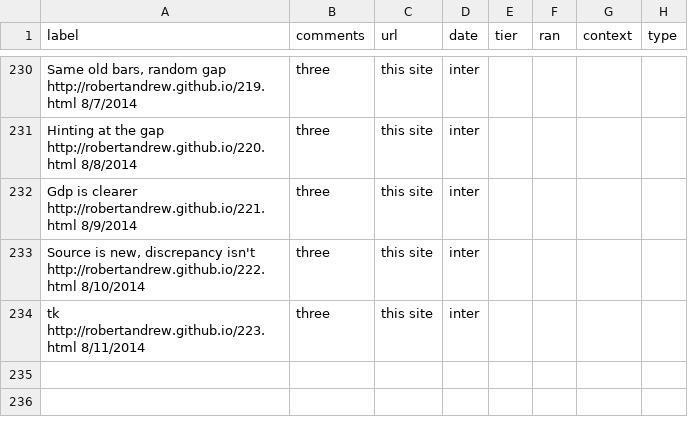
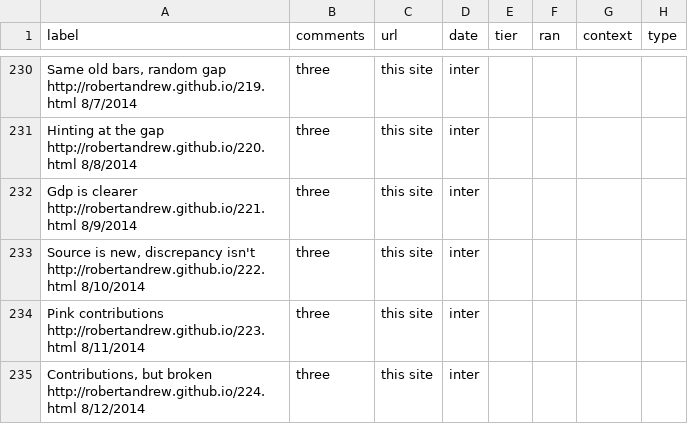
Before and after one commit to robertandrew/robertandrew.github.io, a TSV file: port.tsv, drawn as a sheet; only a part is shown, gaps mark what is left out.

Commit message:
Update port.tsv

```diff
--- a/port.tsv
+++ b/port.tsv
@@ -233,2 +233,3 @@ Gdp is clearer   http://robertandrew.github.io/221.html 8/9/2014	three	this site
 Source is new, discrepancy isn't   http://robertandrew.github.io/222.html 8/10/2014	three	this site	inter
-tk   http://robertandrew.github.io/223.html 8/11/2014	three	this site	inter
+Pink contributions   http://robertandrew.github.io/223.html 8/11/2014	three	this site	inter
+Contributions, but broken   http://robertandrew.github.io/224.html 8/12/2014	three	this site	inter
```
